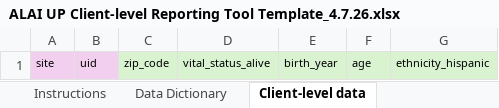
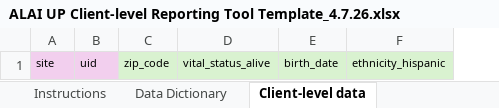
Before and after one commit to alai-up/alai_up_local_dashboard, an Excel workbook: data/ALAI UP Client-level Reporting Tool Template_4.7.26.xlsx, sheet Client-level data, drawn as a sheet; only a part is shown; values as stored, in another font and other column widths than the file's, no borders; removed rows and columns are numbered as before the commit, all else as after; the diff names each change by its address in the sheet, - before the commit and + after, or states it on an @@ line.

```diff
--- a/data/ALAI UP Client-level Reporting Tool Template_4.7.26.xlsx (sheet Client-level data)
+++ b/data/ALAI UP Client-level Reporting Tool Template_4.7.26.xlsx (sheet Client-level data)
-column E, row 1: birth_year
-column F, row 1: age
+column E, row 1: birth_date
```
Also changed, not shown: sheet Data Dictionary, data/simulated_data.xlsx.
